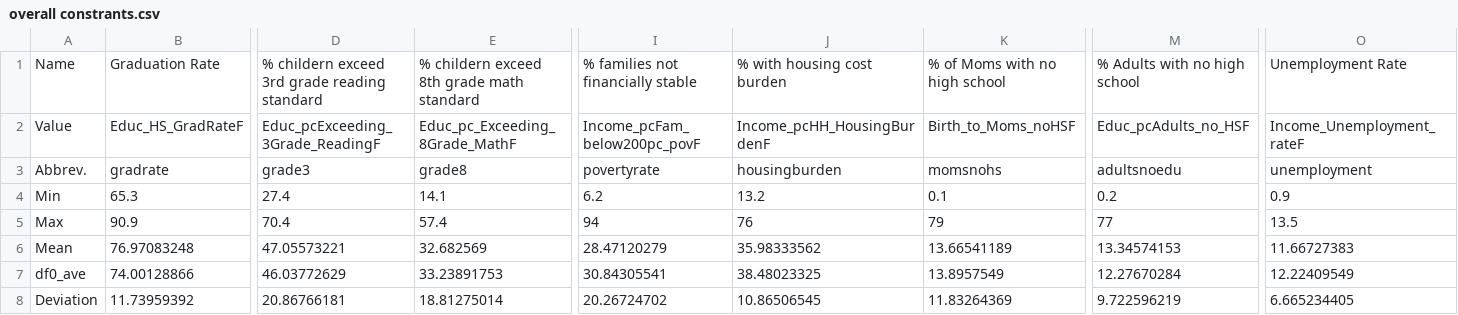
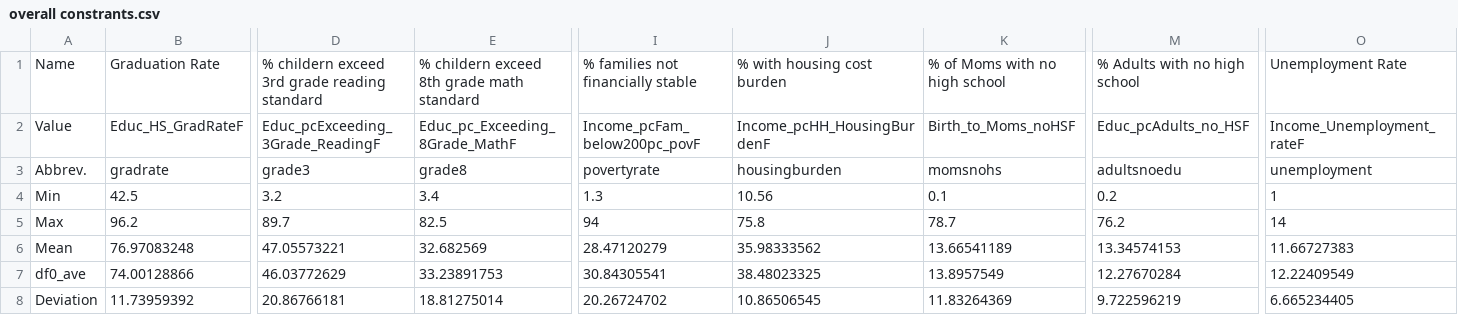
Before and after one commit to mlane3/unitedway, a CSV file: data/overall constrants.csv, drawn as a sheet; only a part is shown, gaps mark what is left out; the diff covers the shown part only; the diff names each change by its address in the sheet, - before the commit and + after, or states it on an @@ line.

```diff
--- a/data/overall constrants.csv
+++ b/data/overall constrants.csv
-B4: 65.3
+B4: 42.5
-D4: 27.4
+D4: 3.2
-E4: 14.1
+E4: 3.4
-I4: 6.2
+I4: 1.3
-J4: 13.2
+J4: 10.56
-O4: 0.9
+O4: 1
-B5: 90.9
+B5: 96.2
-D5: 70.4
+D5: 89.7
-E5: 57.4
+E5: 82.5
-J5: 76
+J5: 75.8
-K5: 79
+K5: 78.7
-M5: 77
+M5: 76.2
-O5: 13.5
+O5: 14
```
Also changed, not shown: 1 edited cell elsewhere in this file, 5 other files.
